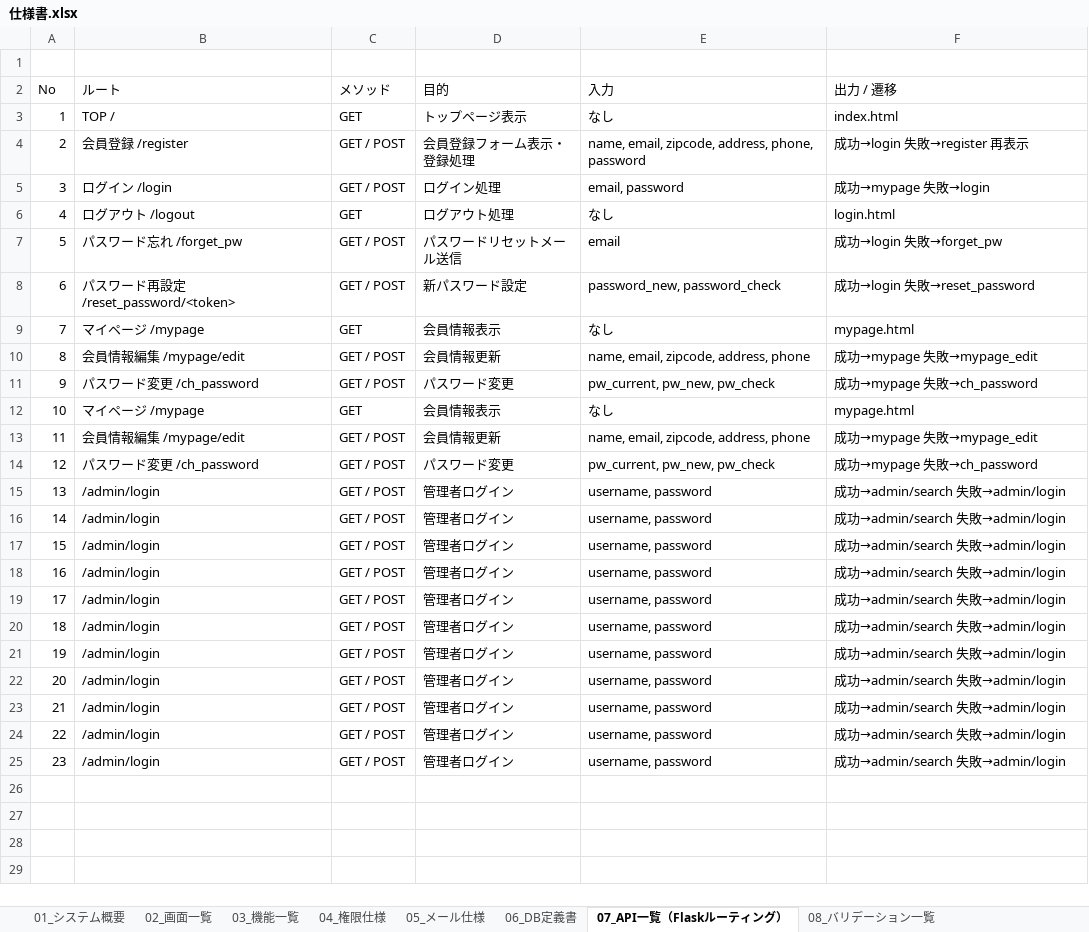
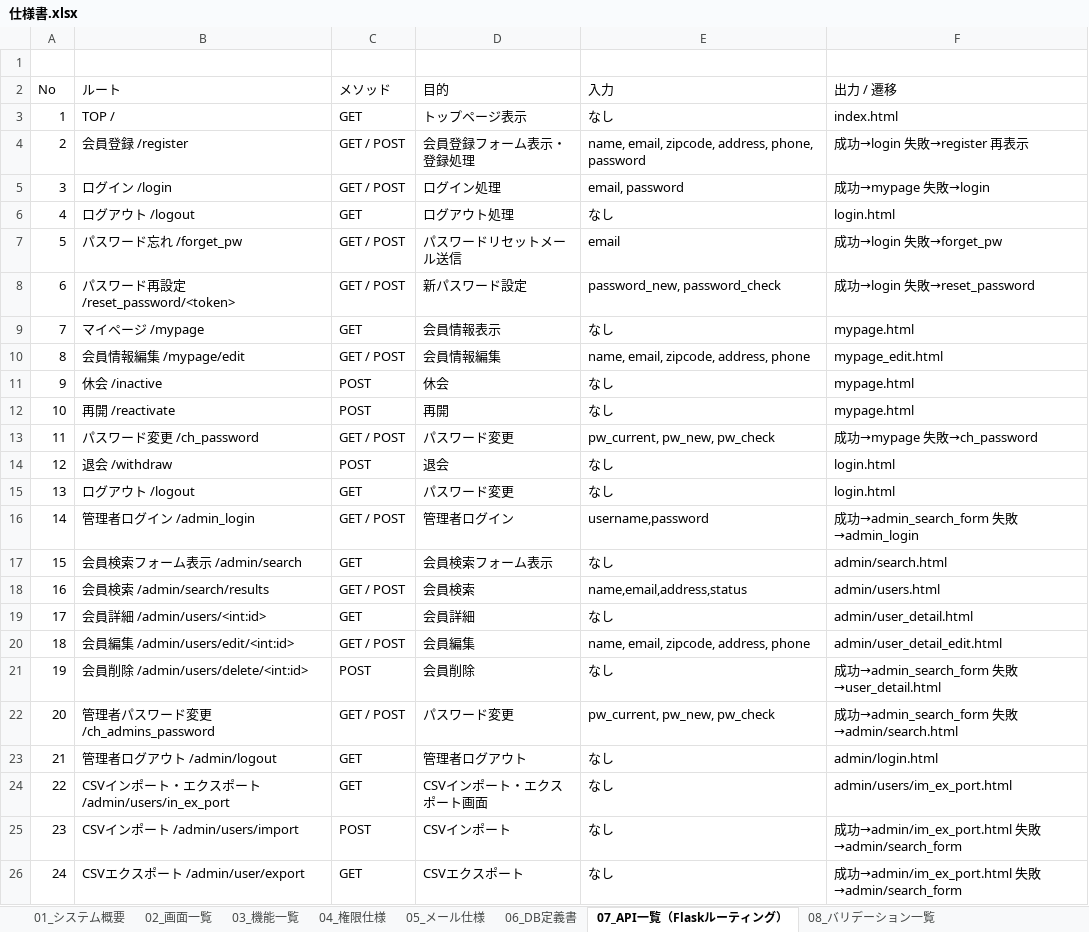
Before and after one commit to oestemar/membership-management-system, an Excel workbook: docs/仕様書.xlsx, sheet 07_API一覧（Flaskルーティング）, drawn as a sheet; values as stored, in another font and other column widths than the file's, no borders; removed rows and columns are numbered as before the commit, all else as after; the diff names each change by its address in the sheet, - before the commit and + after, or states it on an @@ line.

Commit message:
added to document

```diff
--- a/docs/仕様書.xlsx (sheet 07_API一覧（Flaskルーティング）)
+++ b/docs/仕様書.xlsx (sheet 07_API一覧（Flaskルーティング）)
-D10 (目的): 会員情報更新
+D10 (目的): 会員情報編集
-F10 (出力 / 遷移): 成功→mypage 失敗→mypage_edit
+F10 (出力 / 遷移): mypage_edit.html
+row 11: 9 | 休会 /inactive | POST | 休会 | なし | mypage.html
+row 12: 10 | 再開 /reactivate | POST | 再開 | なし | mypage.html
@@ column A (No) renumbered between rows 13 and 22 @@
-row 12: 10 | マイページ /mypage | GET | 会員情報表示 | なし | mypage.html
-row 13: 11 | 会員情報編集 /mypage/edit | GET / POST | 会員情報更新 | name, email, zipcode, address, phone | 成功→mypage 失敗→mypage_edit
+row 14: 12 | 退会 /withdraw | POST | 退会 | なし | login.html
+row 15: 13 | ログアウト /logout | GET | パスワード変更 | なし | login.html
+row 16: 14 | 管理者ログイン /admin_login | GET / POST | 管理者ログイン | username,password | 成功→admin_search_form 失敗→admin_login
+row 17: 15 | 会員検索フォーム表示 /admin/search | GET | 会員検索フォーム表示 | なし | admin/search.html
+row 18: 16 | 会員検索 /admin/search/results | GET / POST | 会員検索 | name,email,address,status | admin/users.html
+row 19: 17 | 会員詳細 /admin/users/<int:id> | GET | 会員詳細 | なし | admin/user_detail.html
+row 20: 18 | 会員編集 /admin/users/edit/<int:id> | GET / POST | 会員編集 | name, email, zipcode, address, phone | admin/user_detail_edit.html
+row 21: 19 | 会員削除 /admin/users/delete/<int:id> | POST | 会員削除 | なし | 成功→admin_search_form 失敗→user_detail.html
-B22 (ルート): パスワード変更 /ch_password
+B22 (ルート): 管理者パスワード変更 /ch_admins_password
-F22 (出力 / 遷移): 成功→mypage 失敗→ch_password
+F22 (出力 / 遷移): 成功→admin_search_form 失敗→admin/search.html
-row 15: 13 | /admin/login | GET / POST | 管理者ログイン | username, password | 成功→admin/search 失敗→admin/login
-row 16: 14 | /admin/login | GET / POST | 管理者ログイン | username, password | 成功→admin/search 失敗→admin/login
-row 17: 15 | /admin/login | GET / POST | 管理者ログイン | username, password | 成功→admin/search 失敗→admin/login
-row 18: 16 | /admin/login | GET / POST | 管理者ログイン | username, password | 成功→admin/search 失敗→admin/login
-row 19: 17 | /admin/login | GET / POST | 管理者ログイン | username, password | 成功→admin/search 失敗→admin/login
-row 20: 18 | /admin/login | GET / POST | 管理者ログイン | username, password | 成功→admin/search 失敗→admin/login
-row 21: 19 | /admin/login | GET / POST | 管理者ログイン | username, password | 成功→admin/search 失敗→admin/login
-row 22: 20 | /admin/login | GET / POST | 管理者ログイン | username, password | 成功→admin/search 失敗→admin/login
-row 23: 21 | /admin/login | GET / POST | 管理者ログイン | username, password | 成功→admin/search 失敗→admin/login
-row 24: 22 | /admin/login | GET / POST | 管理者ログイン | username, password | 成功→admin/search 失敗→admin/login
-row 25: 23 | /admin/login | GET / POST | 管理者ログイン | username, password | 成功→admin/search 失敗→admin/login
+row 23: 21 | 管理者ログアウト /admin/logout | GET | 管理者ログアウト | なし | admin/login.html
+row 24: 22 | CSVインポート・エクスポート /admin/users/in_ex_port | GET | CSVインポート・エクスポート画面 | なし | admin/users/im_ex_port.html
+row 25: 23 | CSVインポート /admin/users/import | POST | CSVインポート | なし | 成功→admin/im_ex_port.html 失敗→admin/search_form
+row 26: 24 | CSVエクスポート /admin/user/export | GET | CSVエクスポート | なし | 成功→admin/im_ex_port.html 失敗→admin/search_form
```
